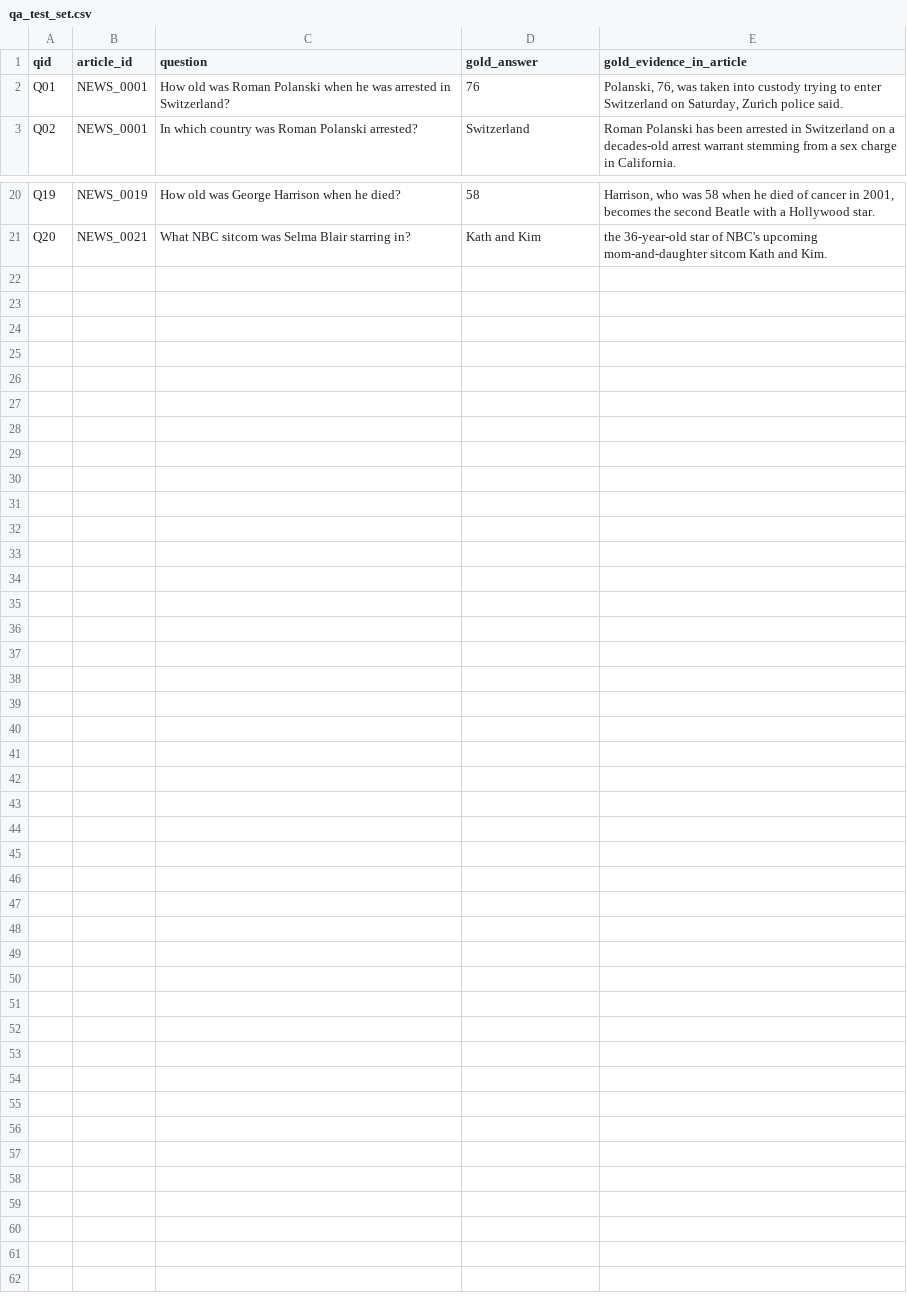
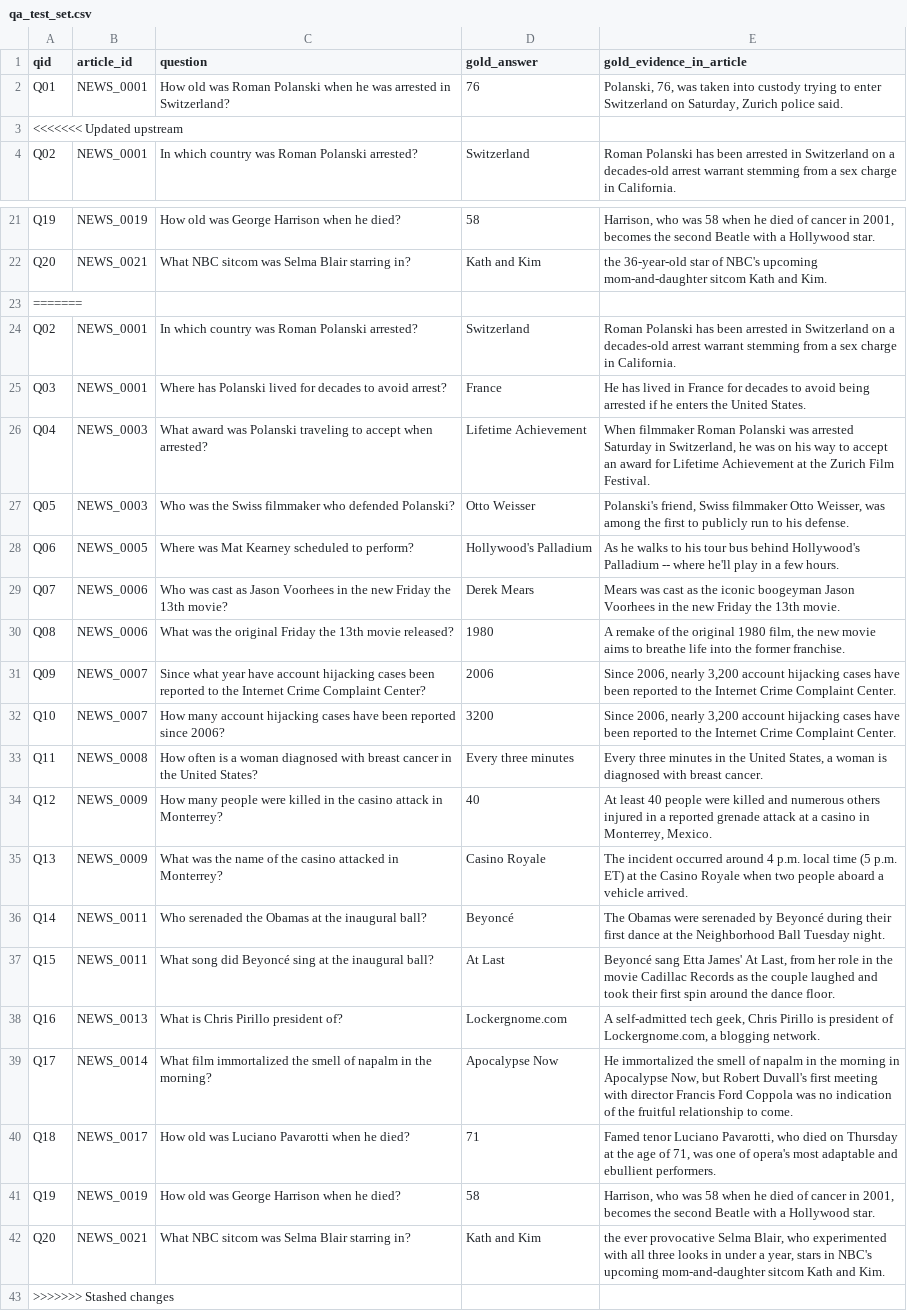
Before and after one commit to LevelUp-Applied-AI/m7-i7b-summary-eval-Marwan-ALMasrat, a CSV file: stretch/thursday/qa_test_set.csv, drawn as a sheet; only a part is shown, gaps mark what is left out.

Commit message:
Complete stretch thu: summarize-then-qa pipeline

```diff
--- a/stretch/thursday/qa_test_set.csv
+++ b/stretch/thursday/qa_test_set.csv
@@ -2,2 +2,3 @@ qid,article_id,question,gold_answer,gold_evidence_in_article
 Q01,NEWS_0001,How old was Roman Polanski when he was arrested in Switzerland?,76,"Polanski, 76, was taken into custody trying to enter Switzerland on Saturday, Zurich police said."
+<<<<<<< Updated upstream
 Q02,NEWS_0001,In which country was Roman Polanski arrested?,Switzerland,Roman Polanski has been arrested in Switzerland on a decades-old arrest warrant stemming from a sex charge in California.
@@ -21 +22,22 @@ Q19,NEWS_0019,How old was George Harrison when he died?,58,"Harrison, who was 58
 Q20,NEWS_0021,What NBC sitcom was Selma Blair starring in?,Kath and Kim,the 36-year-old star of NBC's upcoming mom-and-daughter sitcom Kath and Kim.
+=======
+Q02,NEWS_0001,In which country was Roman Polanski arrested?,Switzerland,"Roman Polanski has been arrested in Switzerland on a decades-old arrest warrant stemming from a sex charge in California."
+Q03,NEWS_0001,Where has Polanski lived for decades to avoid arrest?,France,"He has lived in France for decades to avoid being arrested if he enters the United States."
+Q04,NEWS_0003,What award was Polanski traveling to accept when arrested?,Lifetime Achievement,"When filmmaker Roman Polanski was arrested Saturday in Switzerland, he was on his way to accept an award for Lifetime Achievement at the Zurich Film Festival."
+Q05,NEWS_0003,Who was the Swiss filmmaker who defended Polanski?,Otto Weisser,"Polanski's friend, Swiss filmmaker Otto Weisser, was among the first to publicly run to his defense."
+Q06,NEWS_0005,Where was Mat Kearney scheduled to perform?,Hollywood's Palladium,"As he walks to his tour bus behind Hollywood's Palladium -- where he'll play in a few hours."
+Q07,NEWS_0006,Who was cast as Jason Voorhees in the new Friday the 13th movie?,Derek Mears,"Mears was cast as the iconic boogeyman Jason Voorhees in the new Friday the 13th movie."
+Q08,NEWS_0006,What was the original Friday the 13th movie released?,1980,"A remake of the original 1980 film, the new movie aims to breathe life into the former franchise."
+Q09,NEWS_0007,Since what year have account hijacking cases been reported to the Internet Crime Complaint Center?,2006,"Since 2006, nearly 3,200 account hijacking cases have been reported to the Internet Crime Complaint Center."
+Q10,NEWS_0007,How many account hijacking cases have been reported since 2006?,3200,"Since 2006, nearly 3,200 account hijacking cases have been reported to the Internet Crime Complaint Center."
+Q11,NEWS_0008,How often is a woman diagnosed with breast cancer in the United States?,Every three minutes,"Every three minutes in the United States, a woman is diagnosed with breast cancer."
+Q12,NEWS_0009,How many people were killed in the casino attack in Monterrey?,40,"At least 40 people were killed and numerous others injured in a reported grenade attack at a casino in Monterrey, Mexico."
+Q13,NEWS_0009,What was the name of the casino attacked in Monterrey?,Casino Royale,"The incident occurred around 4 p.m. local time (5 p.m. ET) at the Casino Royale when two people aboard a vehicle arrived."
+Q14,NEWS_0011,Who serenaded the Obamas at the inaugural ball?,Beyoncé,"The Obamas were serenaded by Beyoncé during their first dance at the Neighborhood Ball Tuesday night."
+Q15,NEWS_0011,What song did Beyoncé sing at the inaugural ball?,At Last,"Beyoncé sang Etta James' At Last, from her role in the movie Cadillac Records as the couple laughed and took their first spin around the dance floor."
+Q16,NEWS_0013,What is Chris Pirillo president of?,Lockergnome.com,"A self-admitted tech geek, Chris Pirillo is president of Lockergnome.com, a blogging network."
+Q17,NEWS_0014,What film immortalized the smell of napalm in the morning?,Apocalypse Now,"He immortalized the smell of napalm in the morning in Apocalypse Now, but Robert Duvall's first meeting with director Francis Ford Coppola was no indication of the fruitful relationship to come."
+Q18,NEWS_0017,How old was Luciano Pavarotti when he died?,71,"Famed tenor Luciano Pavarotti, who died on Thursday at the age of 71, was one of opera's most adaptable and ebullient performers."
+Q19,NEWS_0019,How old was George Harrison when he died?,58,"Harrison, who was 58 when he died of cancer in 2001, becomes the second Beatle with a Hollywood star."
+Q20,NEWS_0021,What NBC sitcom was Selma Blair starring in?,Kath and Kim,"the ever provocative Selma Blair, who experimented with all three looks in under a year, stars in NBC's upcoming mom-and-daughter sitcom Kath and Kim."
+>>>>>>> Stashed changes
```
Also changed, not shown: stretch/thursday/compose_predictions.csv, 3 other files.
